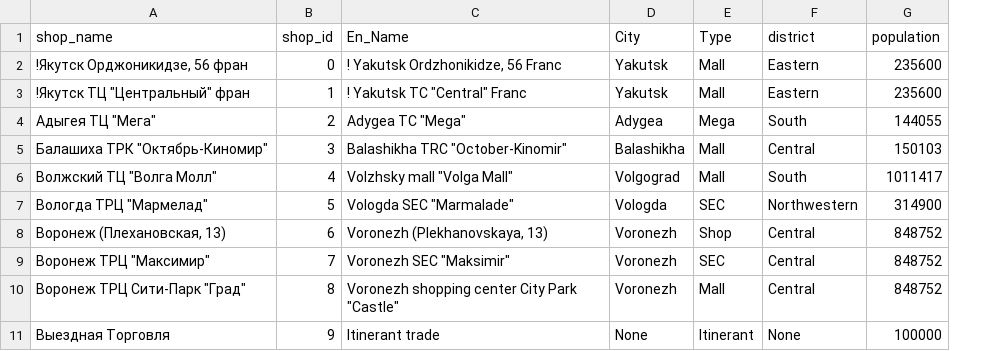
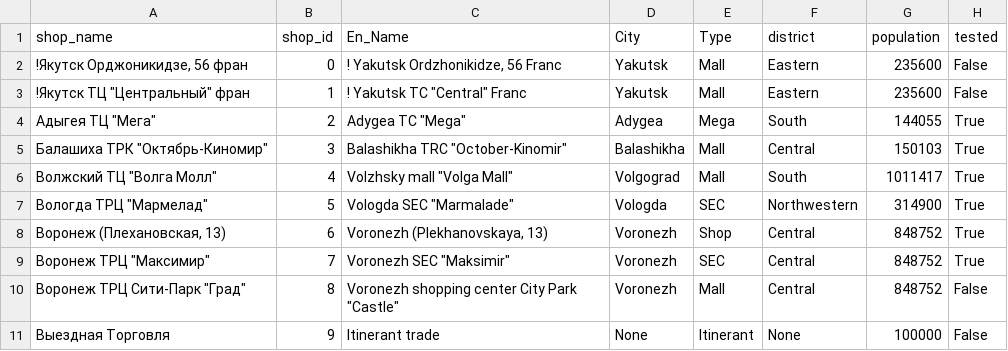
Before and after one commit to migai/Kag, a CSV file: data_output/shops3.csv, drawn as a sheet; only a part is shown; the diff names each change by its address in the sheet, - before the commit and + after, or states it on an @@ line.

```diff
--- a/data_output/shops3.csv
+++ b/data_output/shops3.csv
+column H (tested), rows 2-11: False | False | True | True | True | True | True | True | False | False
```
Also changed, not shown: 1 other file.
